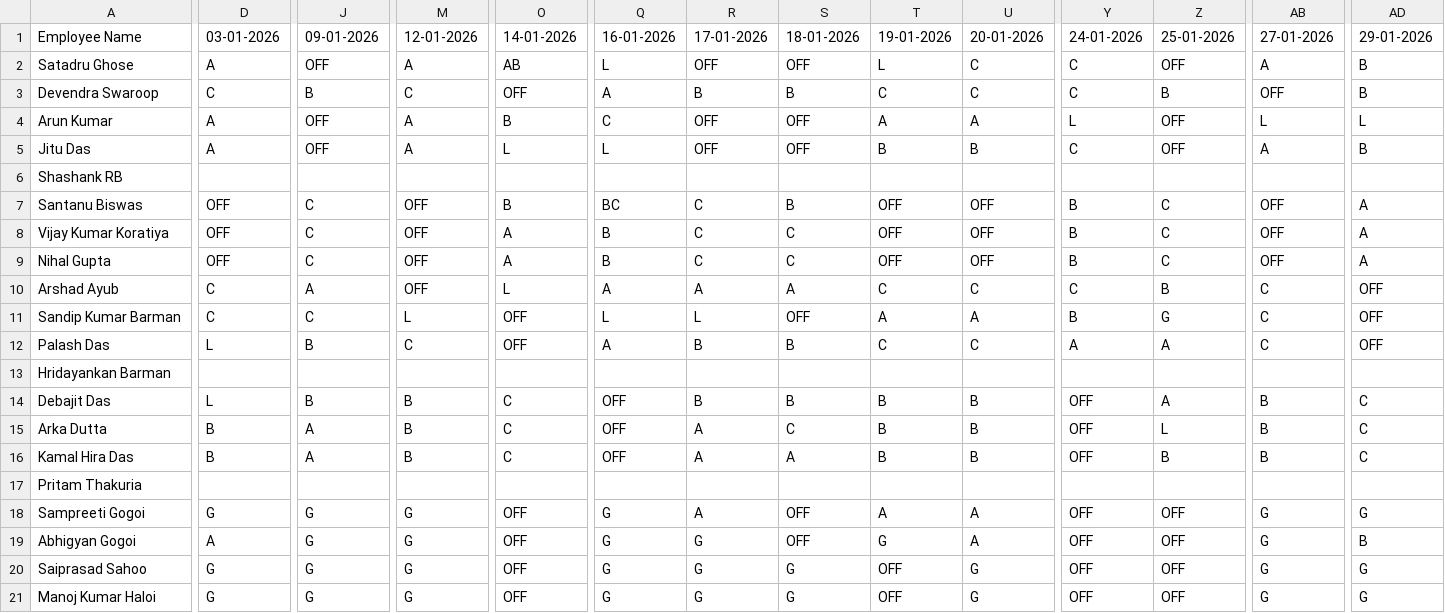
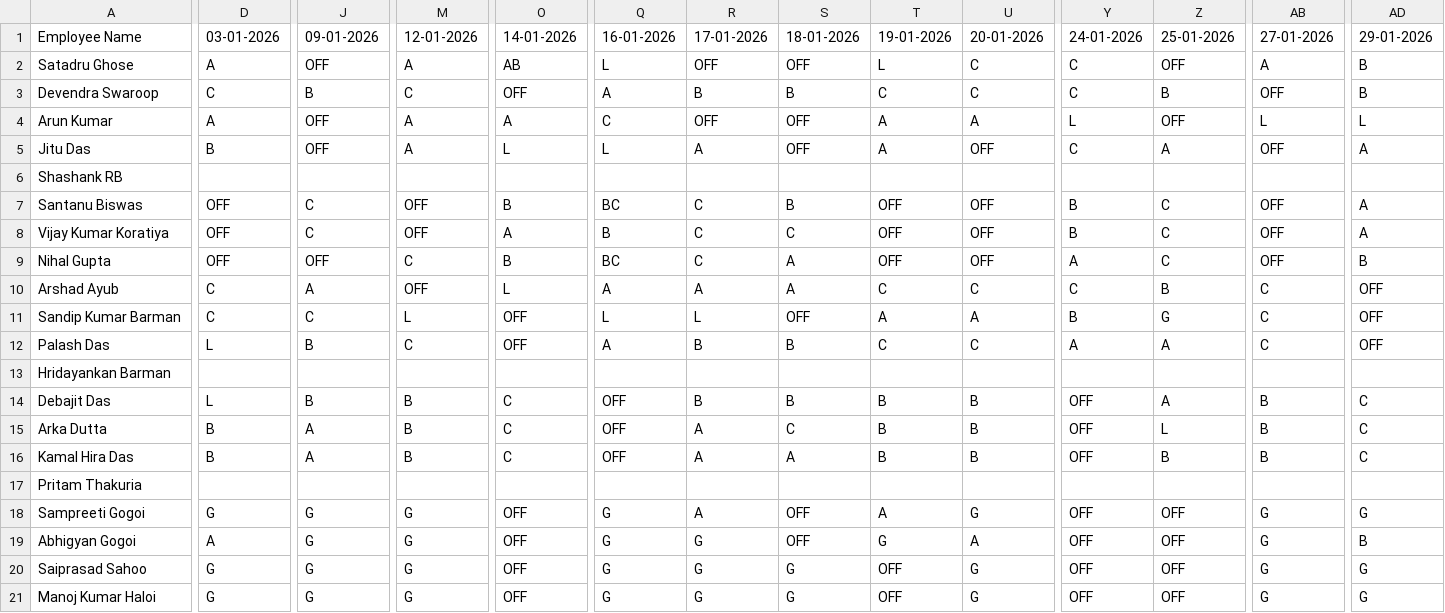
Before and after one commit to debajitd1292/ppu, a CSV file: exec/shift_exec_0126.csv, drawn as a sheet; only a part is shown, gaps mark what is left out; the diff covers the shown part only; the diff names each change by its address in the sheet, - before the commit and + after, or states it on an @@ line.

Commit message:
Update shift_exec_0126.csv

```diff
--- a/exec/shift_exec_0126.csv
+++ b/exec/shift_exec_0126.csv
-O4: B
+O4: A
-D5: A
+D5: B
-R5: OFF
+R5: A
-T5: B
+T5: A
-U5: B
+U5: OFF
-Z5: OFF
+Z5: A
-AB5: A
+AB5: OFF
-AD5: B
+AD5: A
-J9: C
+J9: OFF
-M9: OFF
+M9: C
-O9: A
+O9: B
-Q9: B
+Q9: BC
-S9: C
+S9: A
-Y9: B
+Y9: A
-AD9: A
+AD9: B
-U18: A
+U18: G
```
Also changed, not shown: 3 edited cells elsewhere in this file.
